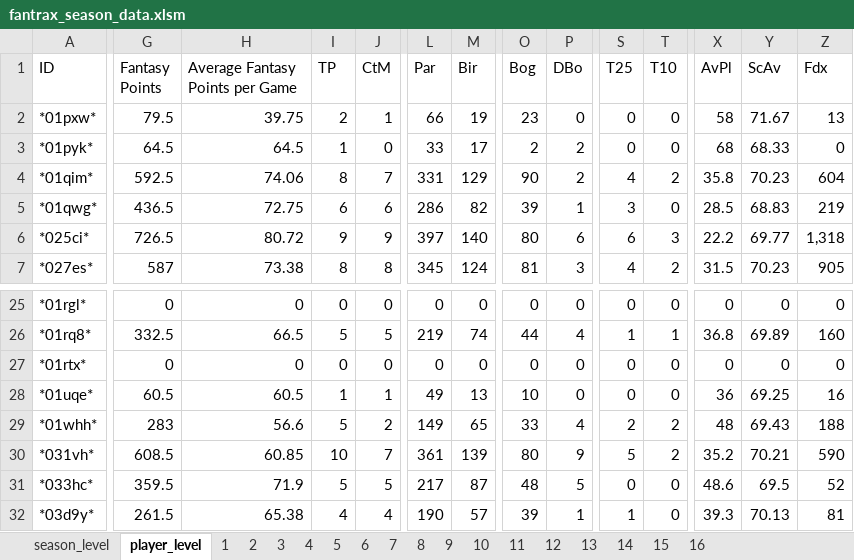
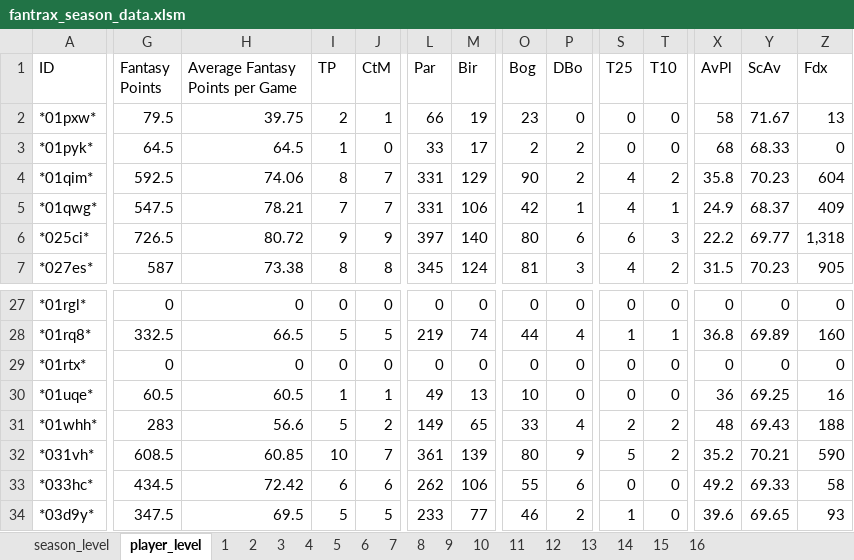
Before and after one commit to mikejackson35/fantrax, an Excel workbook: fantrax_season_data.xlsm, sheet player_level, drawn as a sheet; only a part is shown, gaps mark what is left out; values as stored, in another font and other column widths than the file's, no borders; addresses are those after the commit; the diff covers the shown part only; the diff names each change by its address in the sheet, - before the commit and + after, or states it on an @@ line.

```diff
--- a/fantrax_season_data.xlsm (sheet player_level)
+++ b/fantrax_season_data.xlsm (sheet player_level)
-G5 (Fantasy Points): 436.5
+G5 (Fantasy Points): 547.5
-H5 (Average Fantasy Points per Game): 72.75
+H5 (Average Fantasy Points per Game): 78.21
-I5 (TP): 6
+I5 (TP): 7
-J5 (CtM): 6
+J5 (CtM): 7
-L5 (Par): 286
+L5 (Par): 331
-M5 (Bir): 82
+M5 (Bir): 106
-O5 (Bog): 39
+O5 (Bog): 42
-S5 (T25): 3
+S5 (T25): 4
-T5 (T10): 0
+T5 (T10): 1
-X5 (AvPl): 28.5
+X5 (AvPl): 24.9
-Y5 (ScAv): 68.83
+Y5 (ScAv): 68.37
-Z5 (Fdx): 219
+Z5 (Fdx): 409
-G33 (Fantasy Points): 359.5
+G33 (Fantasy Points): 434.5
-H33 (Average Fantasy Points per Game): 71.9
+H33 (Average Fantasy Points per Game): 72.42
-I33 (TP): 5
+I33 (TP): 6
-J33 (CtM): 5
+J33 (CtM): 6
-L33 (Par): 217
+L33 (Par): 262
-M33 (Bir): 87
+M33 (Bir): 106
-O33 (Bog): 48
+O33 (Bog): 55
-P33 (DBo): 5
+P33 (DBo): 6
-X33 (AvPl): 48.6
+X33 (AvPl): 49.2
-Y33 (ScAv): 69.5
+Y33 (ScAv): 69.33
-Z33 (Fdx): 52
+Z33 (Fdx): 58
-G34 (Fantasy Points): 261.5
+G34 (Fantasy Points): 347.5
-H34 (Average Fantasy Points per Game): 65.38
+H34 (Average Fantasy Points per Game): 69.5
-I34 (TP): 4
+I34 (TP): 5
-J34 (CtM): 4
+J34 (CtM): 5
-L34 (Par): 190
+L34 (Par): 233
-M34 (Bir): 57
+M34 (Bir): 77
-O34 (Bog): 39
+O34 (Bog): 46
-P34 (DBo): 1
+P34 (DBo): 2
-X34 (AvPl): 39.3
+X34 (AvPl): 39.6
-Y34 (ScAv): 70.13
+Y34 (ScAv): 69.65
-Z34 (Fdx): 81
+Z34 (Fdx): 93
```
Also changed, not shown: 4 added rows and 485 edited cells elsewhere in this sheet, 2 other files.
